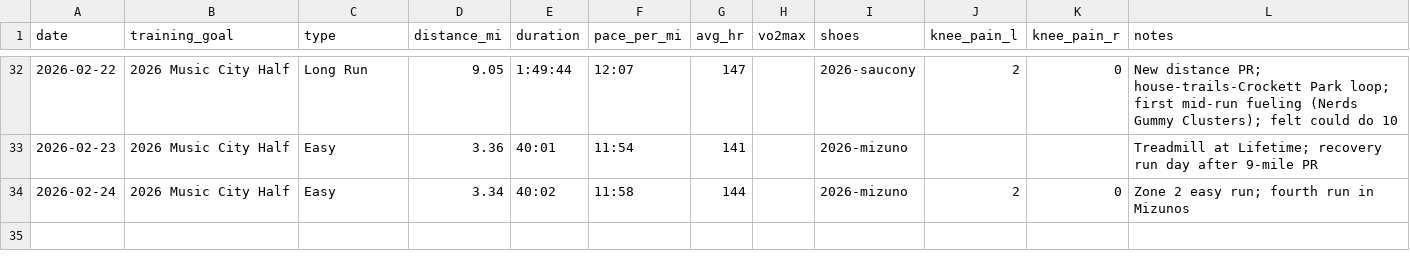
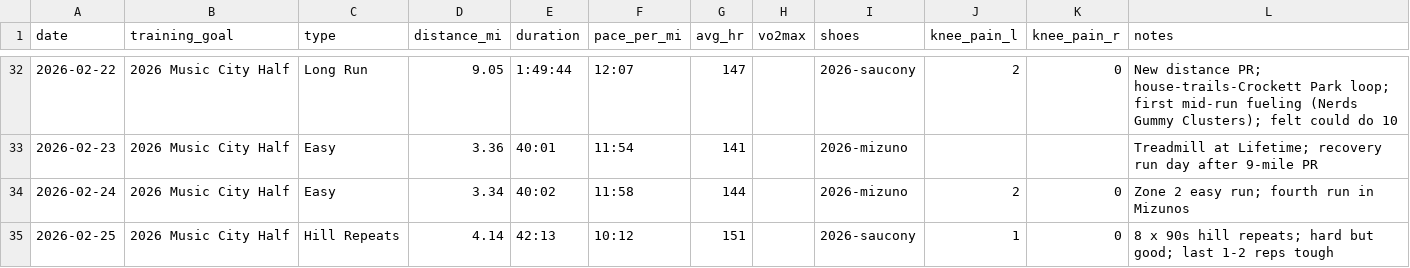
Before and after one commit to mcnewcp/ai-running-coach, a CSV file: data/runs.csv, drawn as a sheet; only a part is shown, gaps mark what is left out; the diff names each change by its address in the sheet, - before the commit and + after, or states it on an @@ line.

```diff
--- a/data/runs.csv
+++ b/data/runs.csv
+row 35: 2026-02-25 | 2026 Music City Half | Hill Repeats | 4.14 | 42:13 | 10:12 | 151 |  | 2026-saucony | 1 | 0 | 8 x 90s hill repeats; hard but good; last 1-2 reps tough
```
Also changed, not shown: 2 other files.
